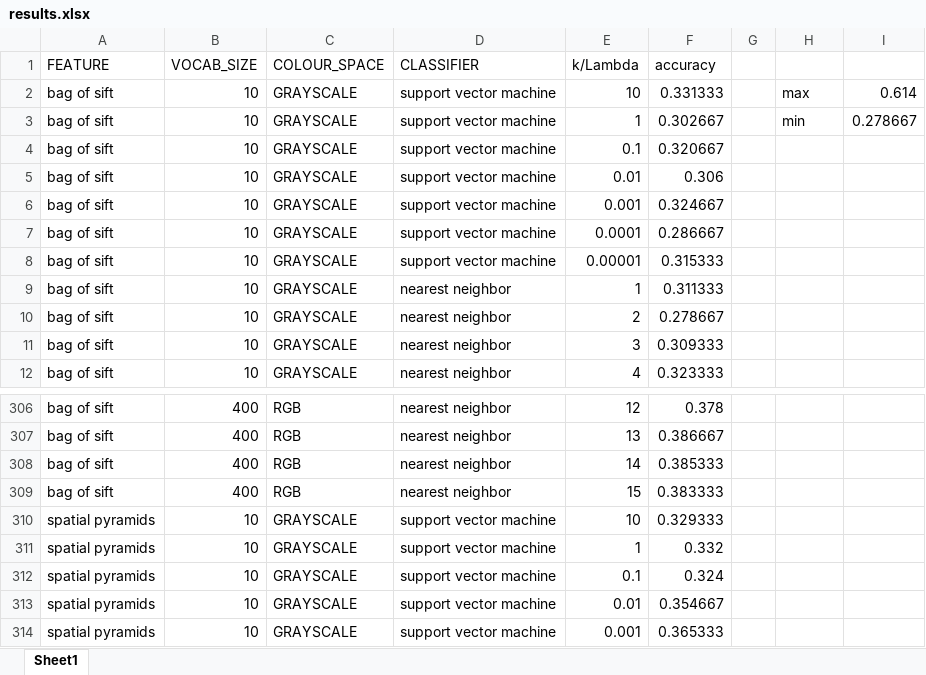
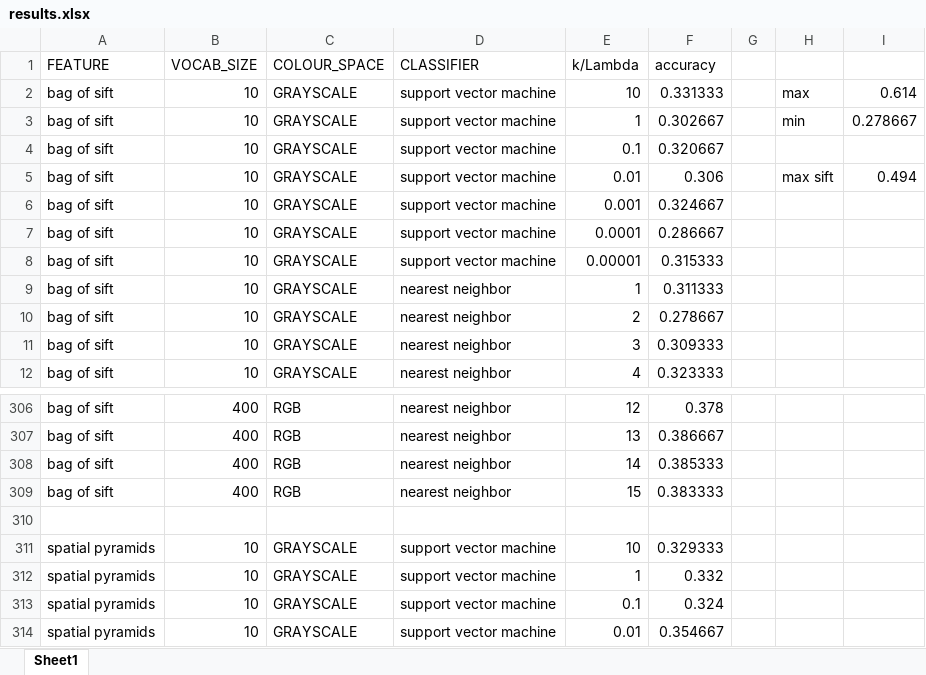
Before and after one commit to thefch/image_classification, an Excel workbook: results.xlsx, sheet Sheet1, drawn as a sheet; only a part is shown, gaps mark what is left out; the shorter side is filled out with more unchanged rows; values as stored, in another font and other column widths than the file's, no borders; the diff names each change by its address in the sheet, - before the commit and + after, or states it on an @@ line.

Commit message:
updated result files

```diff
--- a/results.xlsx (sheet Sheet1)
+++ b/results.xlsx (sheet Sheet1)
-H5: (empty)
+H5: max sift
-I5: (empty)
+I5: 0.494
+row 310: (empty)
```
Also changed, not shown: 2 other files.
